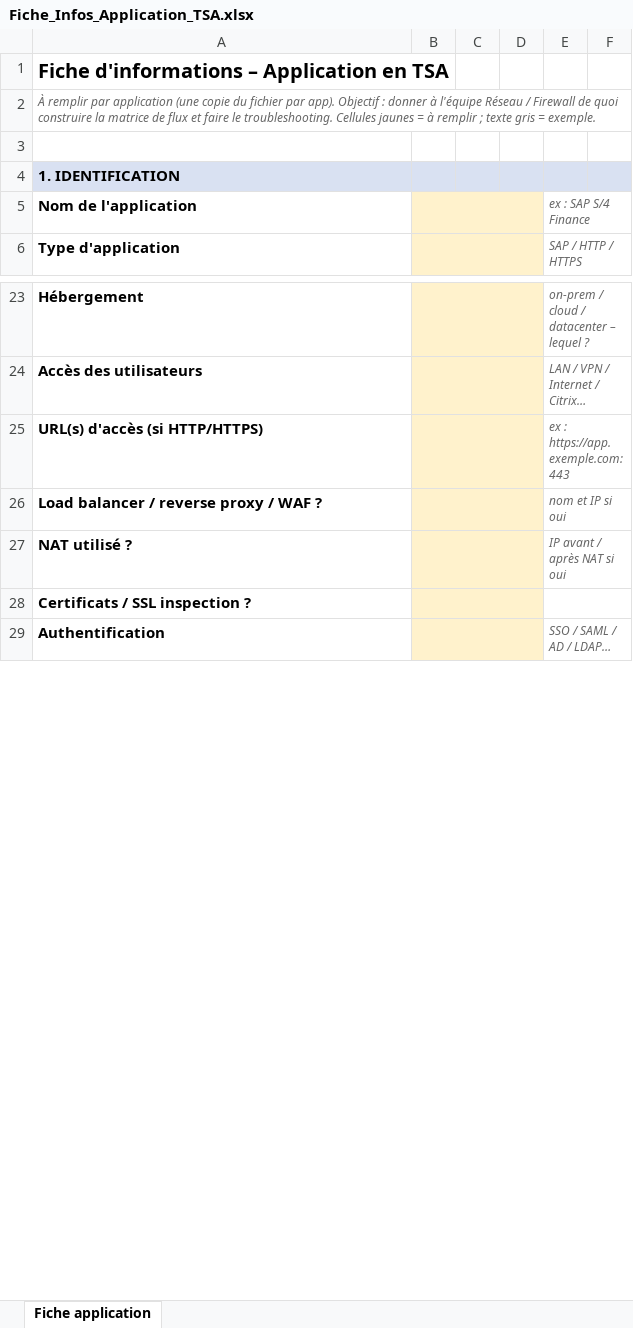
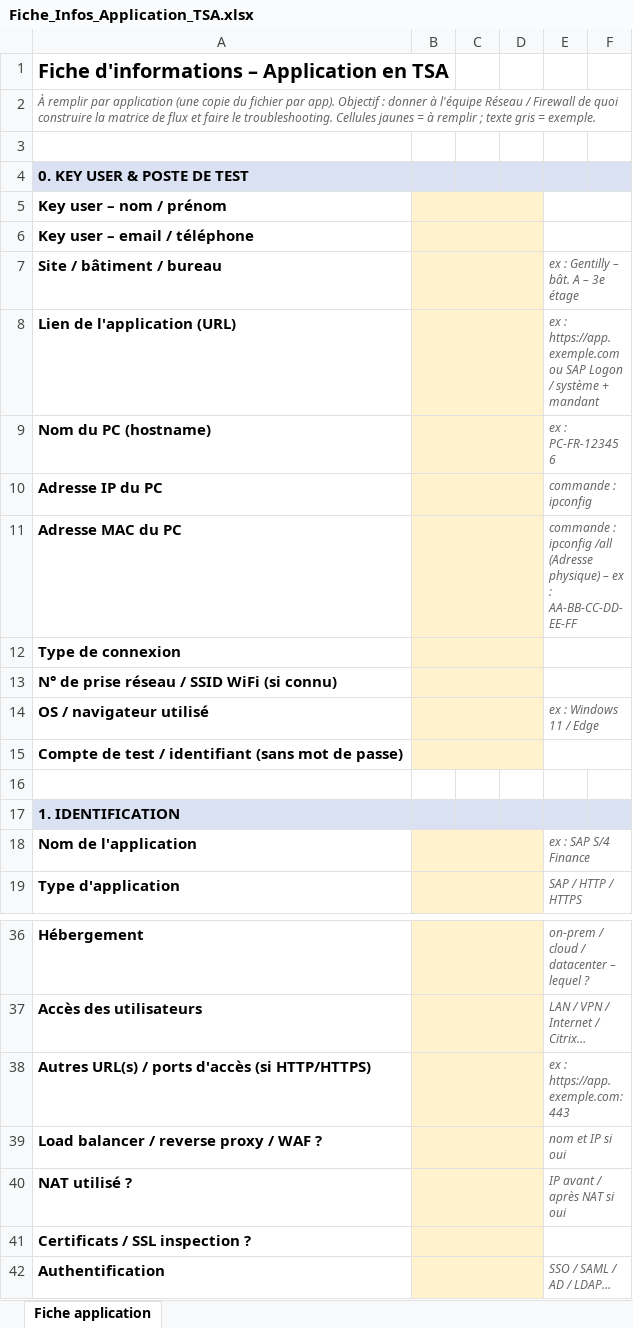
Before and after one commit to C0IN/CLAUDE, an Excel workbook: Fiche_Infos_Application_TSA.xlsx, sheet Fiche application, drawn as a sheet; only a part is shown, gaps mark what is left out; values as stored, in another font and other column widths than the file's, no borders; addresses are those after the commit; the diff names each change by its address in the sheet, - before the commit and + after, or states it on an @@ line.

```diff
--- a/Fiche_Infos_Application_TSA.xlsx (sheet Fiche application)
+++ b/Fiche_Infos_Application_TSA.xlsx (sheet Fiche application)
+row 4: 0. KEY USER & POSTE DE TEST
+row 5: Key user – nom / prénom
+row 6: Key user – email / téléphone
+row 7: Site / bâtiment / bureau |  |  |  | ex : Gentilly – bât. A – 3e étage
+row 8: Lien de l'application (URL) |  |  |  | ex : https://app.exemple.com ou SAP Logon / système + mandant
+row 9: Nom du PC (hostname) |  |  |  | ex : PC-FR-123456
+row 10: Adresse IP du PC |  |  |  | commande : ipconfig
+row 11: Adresse MAC du PC |  |  |  | commande : ipconfig /all (Adresse physique) – ex : AA-BB-CC-DD-EE-FF
+row 12: Type de connexion
+row 13: N° de prise réseau / SSID WiFi (si connu)
+row 14: OS / navigateur utilisé |  |  |  | ex : Windows 11 / Edge
+row 15: Compte de test / identifiant (sans mot de passe)
+row 16: (empty)
-A38: URL(s) d'accès (si HTTP/HTTPS)
+A38: Autres URL(s) / ports d'accès (si HTTP/HTTPS)
```
